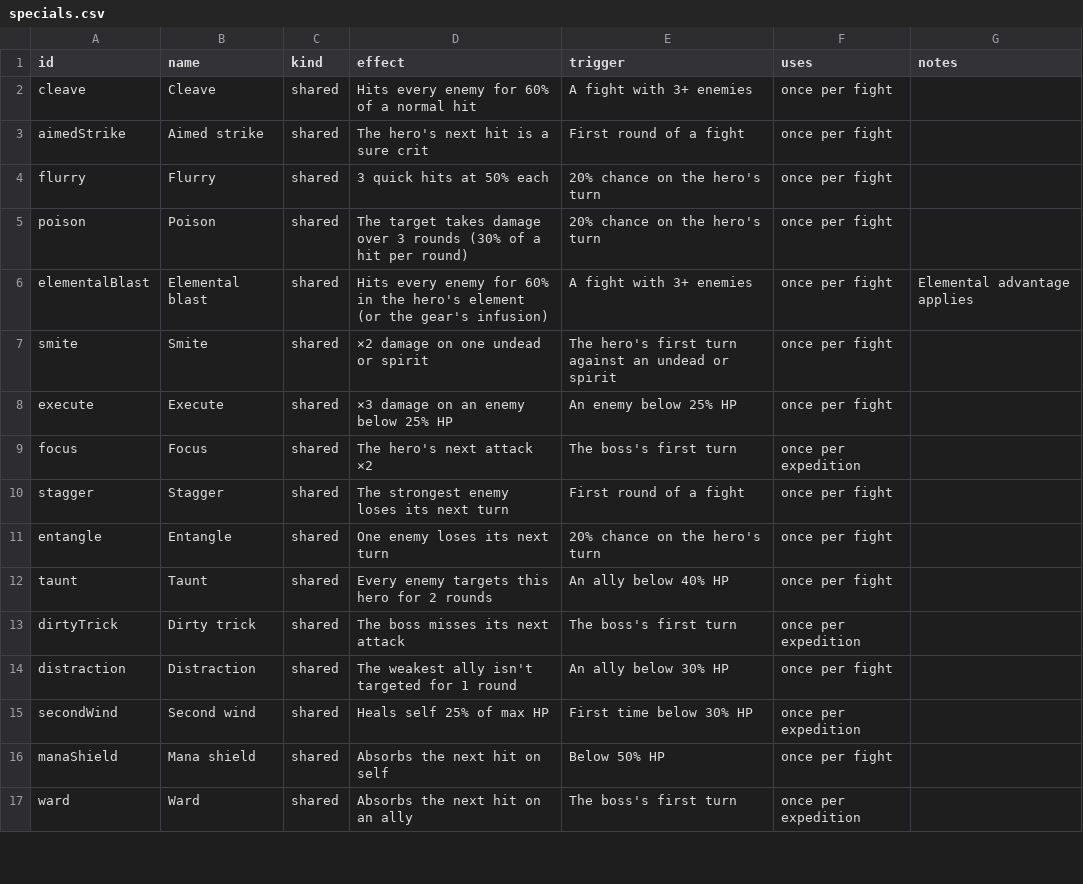
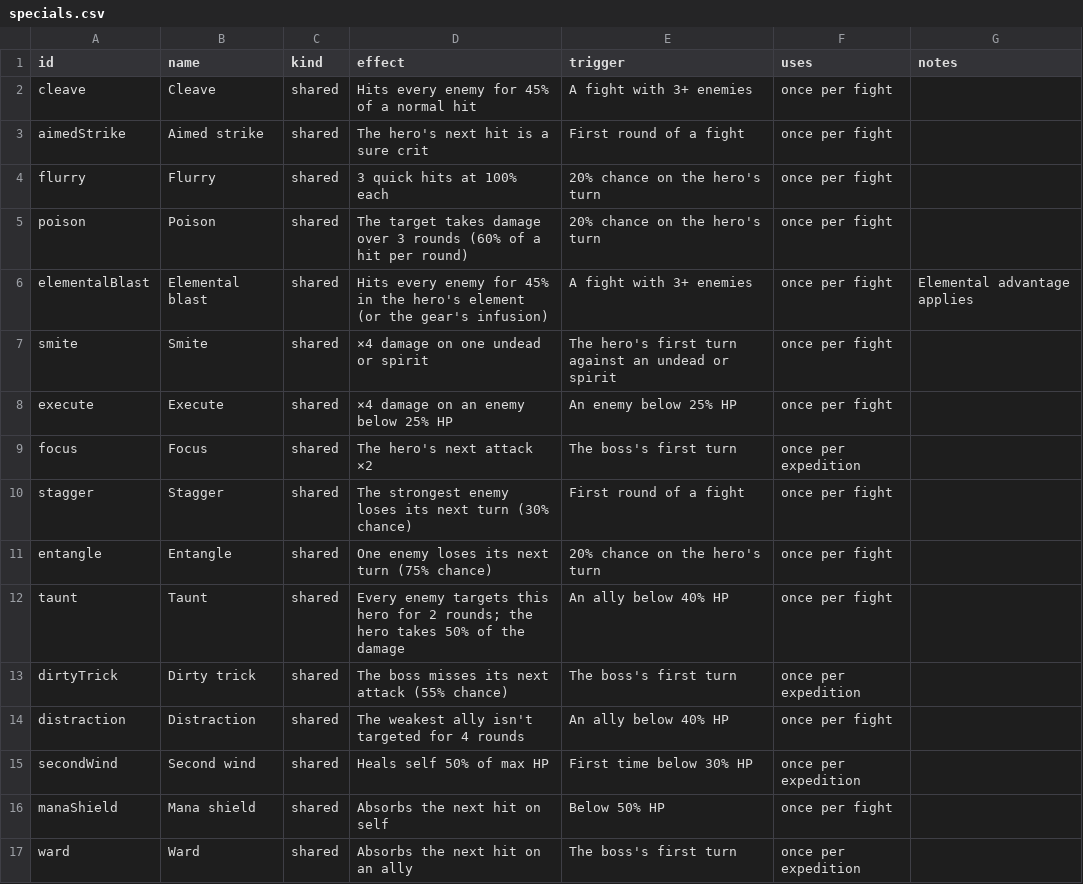
Before and after one commit to BarryWype/pocket-quartermaster, a CSV file: doc/design/abilities/specials.csv, drawn as a sheet; only a part is shown; the diff covers the shown part only.

Commit message:
Specials: simulator check and balance
npm run sim:specials compares each special's win-odds gain on every tier's
chain dungeons and flags any outside 0.5x-1.5x of the median. Numbers tuned
until none is flagged, copied back to specials.csv; dungeons refitted with
sim:fit. Specials draw from their own rng stream of the run's seed.

```diff
--- a/doc/design/abilities/specials.csv
+++ b/doc/design/abilities/specials.csv
@@ -1,16 +1,16 @@
 id,name,kind,effect,trigger,uses,notes
-cleave,Cleave,shared,Hits every enemy for 60% of a normal hit,A fight with 3+ enemies,once per fight,
+cleave,Cleave,shared,Hits every enemy for 45% of a normal hit,A fight with 3+ enemies,once per fight,
 aimedStrike,Aimed strike,shared,The hero's next hit is a sure crit,First round of a fight,once per fight,
-flurry,Flurry,shared,3 quick hits at 50% each,20% chance on the hero's turn,once per fight,
-poison,Poison,shared,The target takes damage over 3 rounds (30% of a hit per round),20% chance on the hero's turn,once per fight,
-elementalBlast,Elemental blast,shared,Hits every enemy for 60% in the hero's element (or the gear's infusion),A fight with 3+ enemies,once per fight,Elemental advantage applies
-smite,Smite,shared,×2 damage on one undead or spirit,The hero's first turn against an undead or spirit,once per fight,
-execute,Execute,shared,×3 damage on an enemy below 25% HP,An enemy below 25% HP,once per fight,
+flurry,Flurry,shared,3 quick hits at 100% each,20% chance on the hero's turn,once per fight,
+poison,Poison,shared,The target takes damage over 3 rounds (60% of a hit per round),20% chance on the hero's turn,once per fight,
+elementalBlast,Elemental blast,shared,Hits every enemy for 45% in the hero's element (or the gear's infusion),A fight with 3+ enemies,once per fight,Elemental advantage applies
+smite,Smite,shared,×4 damage on one undead or spirit,The hero's first turn against an undead or spirit,once per fight,
+execute,Execute,shared,×4 damage on an enemy below 25% HP,An enemy below 25% HP,once per fight,
 focus,Focus,shared,The hero's next attack ×2,The boss's first turn,once per expedition,
-stagger,Stagger,shared,The strongest enemy loses its next turn,First round of a fight,once per fight,
-entangle,Entangle,shared,One enemy loses its next turn,20% chance on the hero's turn,once per fight,
-taunt,Taunt,shared,Every enemy targets this hero for 2 rounds,An ally below 40% HP,once per fight,
-dirtyTrick,Dirty trick,shared,The boss misses its next attack,The boss's first turn,once per expedition,
-distraction,Distraction,shared,The weakest ally isn't targeted for 1 round,An ally below 30% HP,once per fight,
-secondWind,Second wind,shared,Heals self 25% of max HP,First time below 30% HP,once per expedition,
+stagger,Stagger,shared,The strongest enemy loses its next turn (30% chance),First round of a fight,once per fight,
+entangle,Entangle,shared,One enemy loses its next turn (75% chance),20% chance on the hero's turn,once per fight,
+taunt,Taunt,shared,Every enemy targets this hero for 2 rounds; the hero takes 50% of the damage,An ally below 40% HP,once per fight,
+dirtyTrick,Dirty trick,shared,The boss misses its next attack (55% chance),The boss's first turn,once per expedition,
+distraction,Distraction,shared,The weakest ally isn't targeted for 4 rounds,An ally below 40% HP,once per fight,
+secondWind,Second wind,shared,Heals self 50% of max HP,First time below 30% HP,once per expedition,
 manaShield,Mana shield,shared,Absorbs the next hit on self,Below 50% HP,once per fight,
```
Also changed, not shown: 9 edited cells elsewhere in this file, 18 other files.
